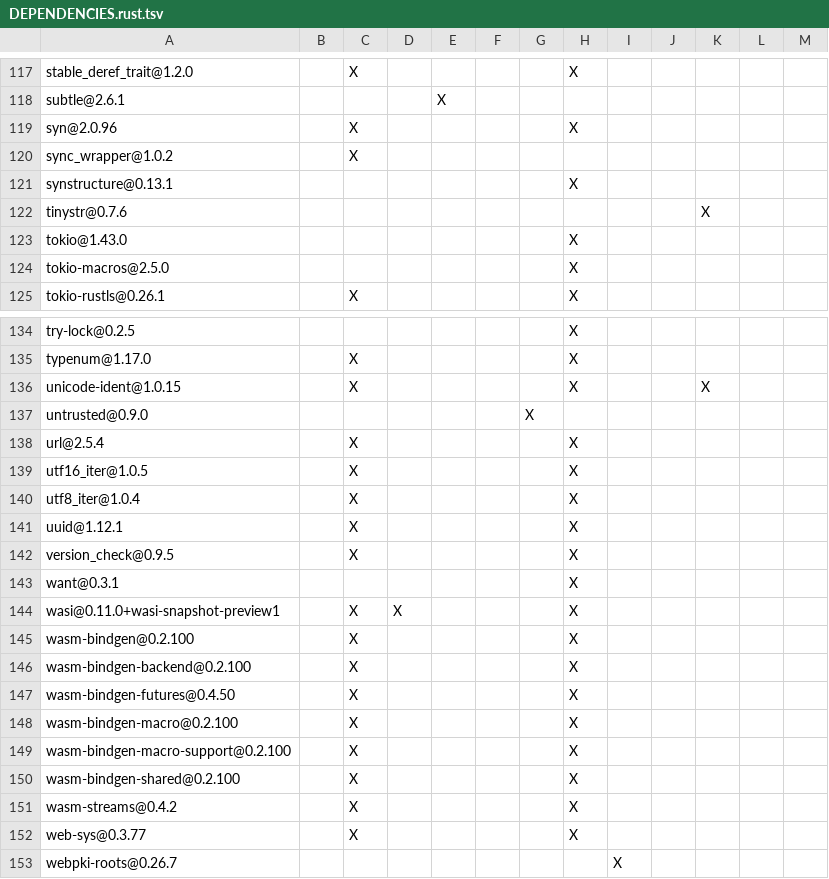
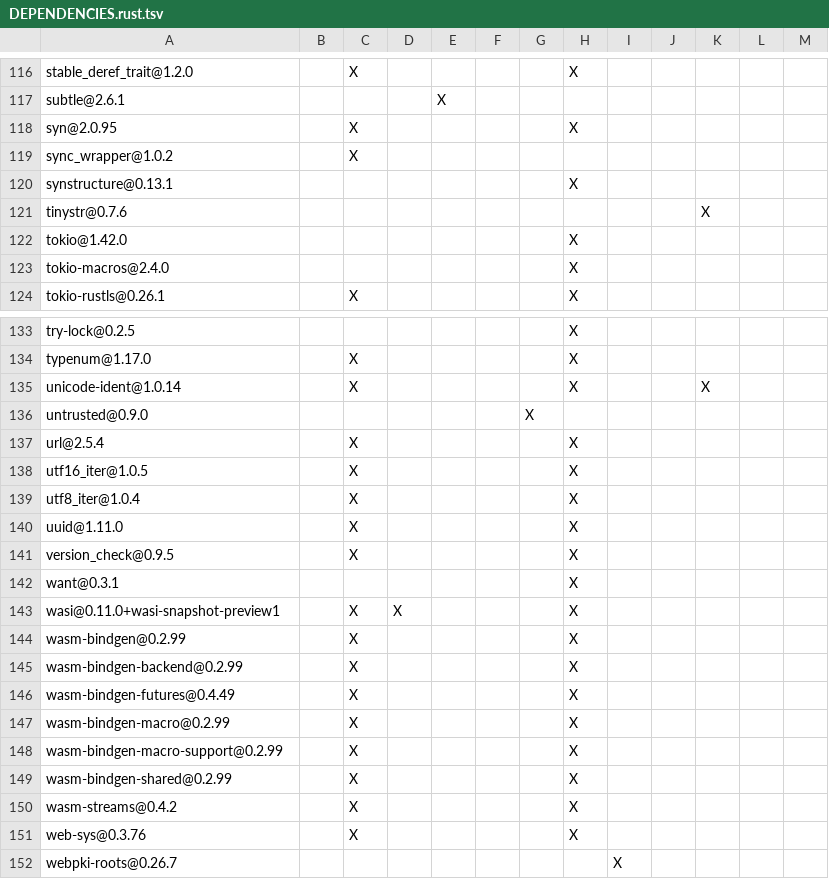
Before and after one commit to Inokinoki/opendal-ofs, a TSV file: integrations/fuse3/DEPENDENCIES.rust.tsv, drawn as a sheet; only a part is shown, gaps mark what is left out; the diff covers the shown part only.

```diff
--- a/integrations/fuse3/DEPENDENCIES.rust.tsv
+++ b/integrations/fuse3/DEPENDENCIES.rust.tsv
@@ -118,3 +117,3 @@ stable_deref_trait@1.2.0		X					X
 subtle@2.6.1				X								
-syn@2.0.96		X					X					
+syn@2.0.95		X					X					
 sync_wrapper@1.0.2		X										
@@ -122,4 +121,4 @@ synstructure@0.13.1							X
 tinystr@0.7.6										X		
-tokio@1.43.0							X					
-tokio-macros@2.5.0							X					
+tokio@1.42.0							X					
+tokio-macros@2.4.0							X					
 tokio-rustls@0.26.1		X					X					
@@ -135,3 +134,3 @@ try-lock@0.2.5							X
 typenum@1.17.0		X					X					
-unicode-ident@1.0.15		X					X			X		
+unicode-ident@1.0.14		X					X			X		
 untrusted@0.9.0						X						
@@ -140,3 +139,3 @@ utf16_iter@1.0.5		X					X
 utf8_iter@1.0.4		X					X					
-uuid@1.12.1		X					X					
+uuid@1.11.0		X					X					
 version_check@0.9.5		X					X					
@@ -144,10 +143,10 @@ want@0.3.1							X
 wasi@0.11.0+wasi-snapshot-preview1		X	X				X					
-wasm-bindgen@0.2.100		X					X					
-wasm-bindgen-backend@0.2.100		X					X					
-wasm-bindgen-futures@0.4.50		X					X					
-wasm-bindgen-macro@0.2.100		X					X					
-wasm-bindgen-macro-support@0.2.100		X					X					
-wasm-bindgen-shared@0.2.100		X					X					
+wasm-bindgen@0.2.99		X					X					
+wasm-bindgen-backend@0.2.99		X					X					
+wasm-bindgen-futures@0.4.49		X					X					
+wasm-bindgen-macro@0.2.99		X					X					
+wasm-bindgen-macro-support@0.2.99		X					X					
+wasm-bindgen-shared@0.2.99		X					X					
 wasm-streams@0.4.2		X					X					
-web-sys@0.3.77		X					X					
+web-sys@0.3.76		X					X					
 webpki-roots@0.26.7								X				
```
Also changed, not shown: 1 removed row and 13 edited cells elsewhere in this file, DEPENDENCIES.rust.tsv, integrations/cloud_filter/DEPENDENCIES.rust.tsv, 4 other files.
